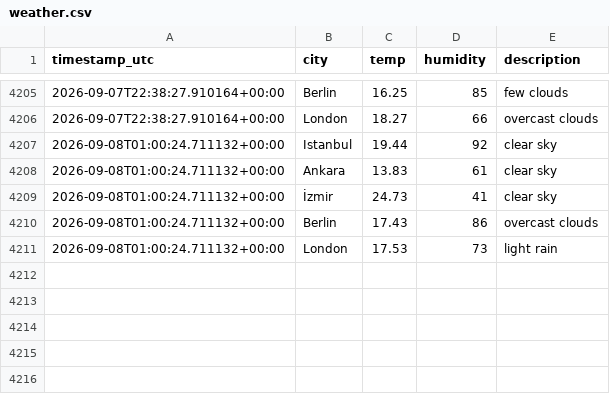
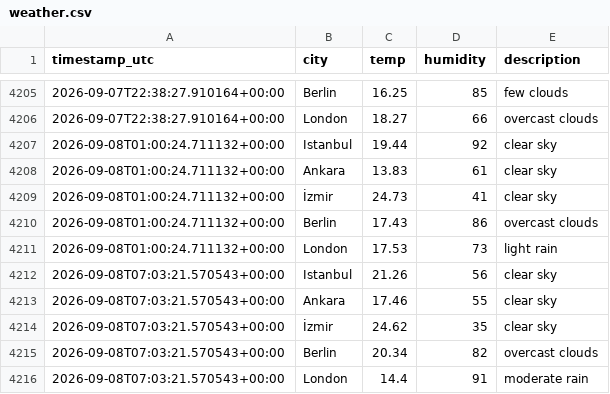
Before and after one commit to alihantangul/weather-etl, a CSV file: weather.csv, drawn as a sheet; only a part is shown, gaps mark what is left out.

```diff
--- a/weather.csv
+++ b/weather.csv
@@ -4211 +4211,6 @@
 2026-09-08T01:00:24.711132+00:00,London,17.53,73,light rain
+2026-09-08T07:03:21.570543+00:00,Istanbul,21.26,56,clear sky
+2026-09-08T07:03:21.570543+00:00,Ankara,17.46,55,clear sky
+2026-09-08T07:03:21.570543+00:00,İzmir,24.62,35,clear sky
+2026-09-08T07:03:21.570543+00:00,Berlin,20.34,82,overcast clouds
+2026-09-08T07:03:21.570543+00:00,London,14.4,91,moderate rain
```
